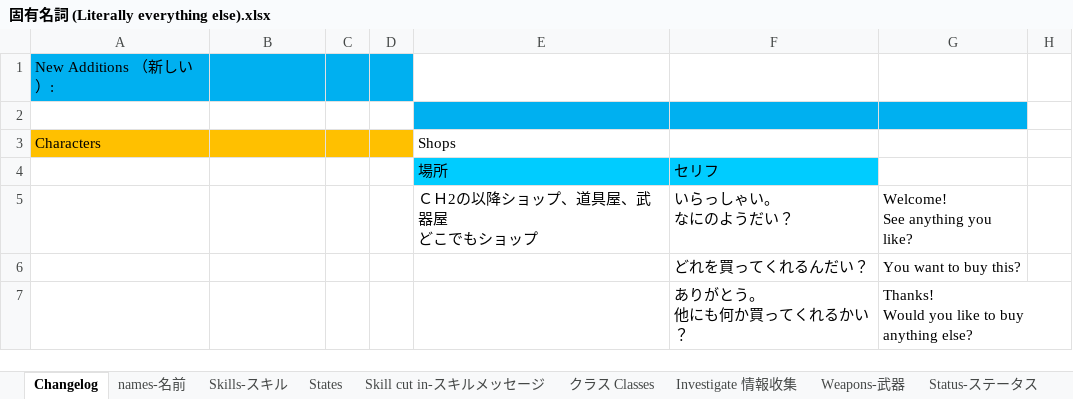
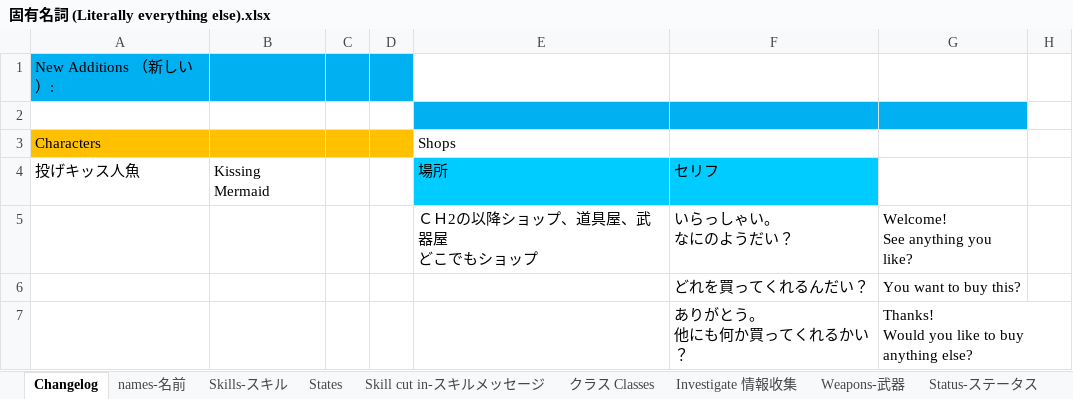
Before and after one commit to Giratena/Succubus-Senki-Translation-Project, an Excel workbook: 固有名詞 (Literally everything else).xlsx, sheet Changelog, drawn as a sheet; only a part is shown; values as stored, in another font and other column widths than the file's, no borders; the diff covers the shown part only; the diff names each change by its address in the sheet, - before the commit and + after, or states it on an @@ line.

```diff
--- a/固有名詞 (Literally everything else).xlsx (sheet Changelog)
+++ b/固有名詞 (Literally everything else).xlsx (sheet Changelog)
-A4: (empty)
+A4: 投げキッス人魚
-B4: (empty)
+B4: Kissing Mermaid
```
Also changed, not shown: 2 added rows, 11 removed rows, 10 edited cells and cell formats elsewhere in this sheet, 2 other files.
